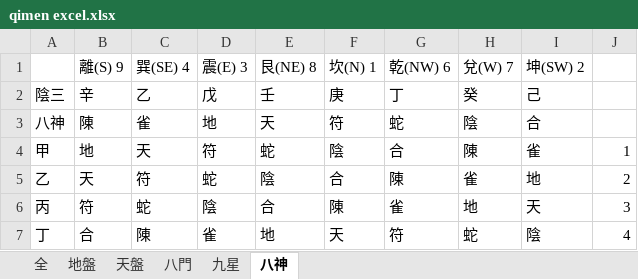
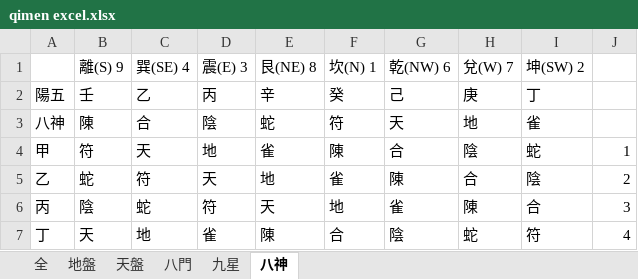
Before and after one commit to hoycch/qimen-excel, an Excel workbook: qimen excel.xlsx, sheet 八神, drawn as a sheet; only a part is shown; values as stored, in another font and other column widths than the file's, no borders; removed rows and columns are numbered as before the commit, all else as after; the diff covers the shown part only; the diff names each change by its address in the sheet, - before the commit and + after, or states it on an @@ line.

```diff
--- a/qimen excel.xlsx (sheet 八神)
+++ b/qimen excel.xlsx (sheet 八神)
-row 2: 陰三 | 辛 | 乙 | 戊 | 壬 | 庚 | 丁 | 癸 | 己
+row 2: 陽五 | 壬 | 乙 | 丙 | 辛 | 癸 | 己 | 庚 | 丁
-C3 (巽(SE) 4): 雀
+C3 (巽(SE) 4): 合
-D3 (震(E) 3): 地
+D3 (震(E) 3): 陰
-E3 (艮(NE) 8): 天
+E3 (艮(NE) 8): 蛇
-G3 (乾(NW) 6): 蛇
+G3 (乾(NW) 6): 天
-H3 (兌(W) 7): 陰
+H3 (兌(W) 7): 地
-I3 (坤(SW) 2): 合
+I3 (坤(SW) 2): 雀
-B4 (離(S) 9): 地
+B4 (離(S) 9): 符
-D4 (震(E) 3): 符
+D4 (震(E) 3): 地
-E4 (艮(NE) 8): 蛇
+E4 (艮(NE) 8): 雀
-F4 (坎(N) 1): 陰
+F4 (坎(N) 1): 陳
-H4 (兌(W) 7): 陳
+H4 (兌(W) 7): 陰
-I4 (坤(SW) 2): 雀
+I4 (坤(SW) 2): 蛇
-B5 (離(S) 9): 天
+B5 (離(S) 9): 蛇
-D5 (震(E) 3): 蛇
+D5 (震(E) 3): 天
-E5 (艮(NE) 8): 陰
+E5 (艮(NE) 8): 地
-F5 (坎(N) 1): 合
+F5 (坎(N) 1): 雀
-H5 (兌(W) 7): 雀
+H5 (兌(W) 7): 合
-I5 (坤(SW) 2): 地
+I5 (坤(SW) 2): 陰
-B6 (離(S) 9): 符
+B6 (離(S) 9): 陰
-D6 (震(E) 3): 陰
+D6 (震(E) 3): 符
-E6 (艮(NE) 8): 合
+E6 (艮(NE) 8): 天
-F6 (坎(N) 1): 陳
+F6 (坎(N) 1): 地
-H6 (兌(W) 7): 地
+H6 (兌(W) 7): 陳
-I6 (坤(SW) 2): 天
+I6 (坤(SW) 2): 合
-B7 (離(S) 9): 合
+B7 (離(S) 9): 天
-C7 (巽(SE) 4): 陳
+C7 (巽(SE) 4): 地
-E7 (艮(NE) 8): 地
+E7 (艮(NE) 8): 陳
-F7 (坎(N) 1): 天
+F7 (坎(N) 1): 合
-G7 (乾(NW) 6): 符
+G7 (乾(NW) 6): 陰
-I7 (坤(SW) 2): 陰
+I7 (坤(SW) 2): 符
```
Also changed, not shown: 40 edited cells elsewhere in this sheet, sheet 八門, sheet 九星, sheet 天盤, sheet 全, sheet 地盤, formulas that keep their value, hidden cells, 6 other files.
